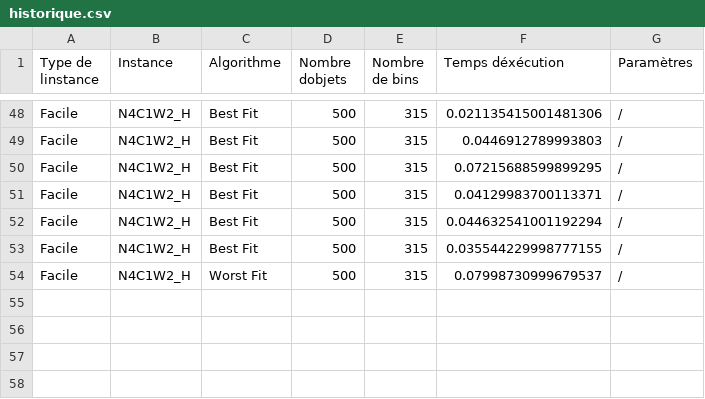
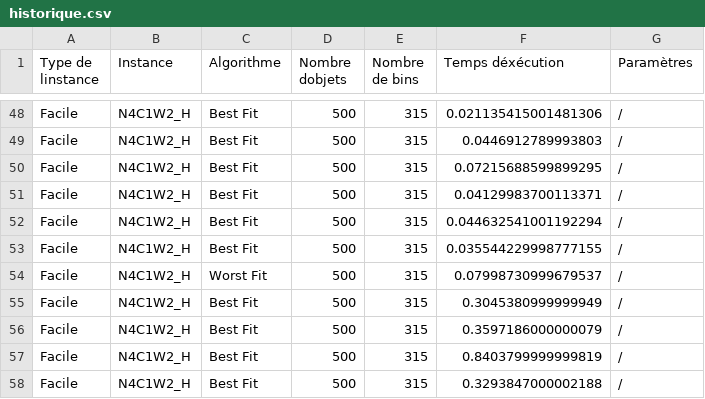
Before and after one commit to Djecta1005/Bin_Packing, a CSV file: InterfaceGraphique/historique.csv, drawn as a sheet; only a part is shown, gaps mark what is left out; the diff names each change by its address in the sheet, - before the commit and + after, or states it on an @@ line.

Commit message:
Interface graphique clustering

```diff
--- a/InterfaceGraphique/historique.csv
+++ b/InterfaceGraphique/historique.csv
+row 55: Facile | N4C1W2_H | Best Fit | 500 | 315 | 0.3045380999999949 | /
+row 56: Facile | N4C1W2_H | Best Fit | 500 | 315 | 0.3597186000000079 | /
+row 57: Facile | N4C1W2_H | Best Fit | 500 | 315 | 0.8403799999999819 | /
+row 58: Facile | N4C1W2_H | Best Fit | 500 | 315 | 0.3293847000002188 | /
```
Also changed, not shown: 1 other file.
